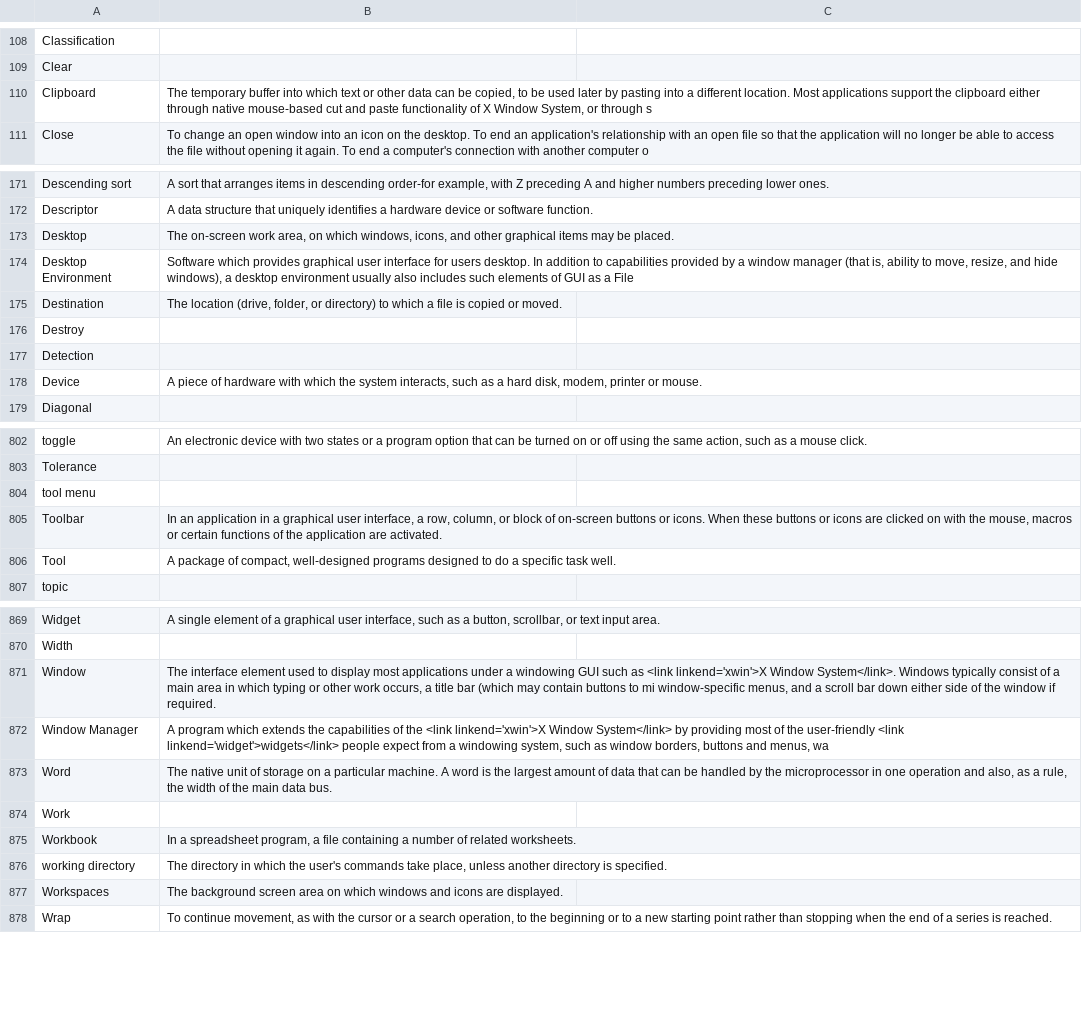
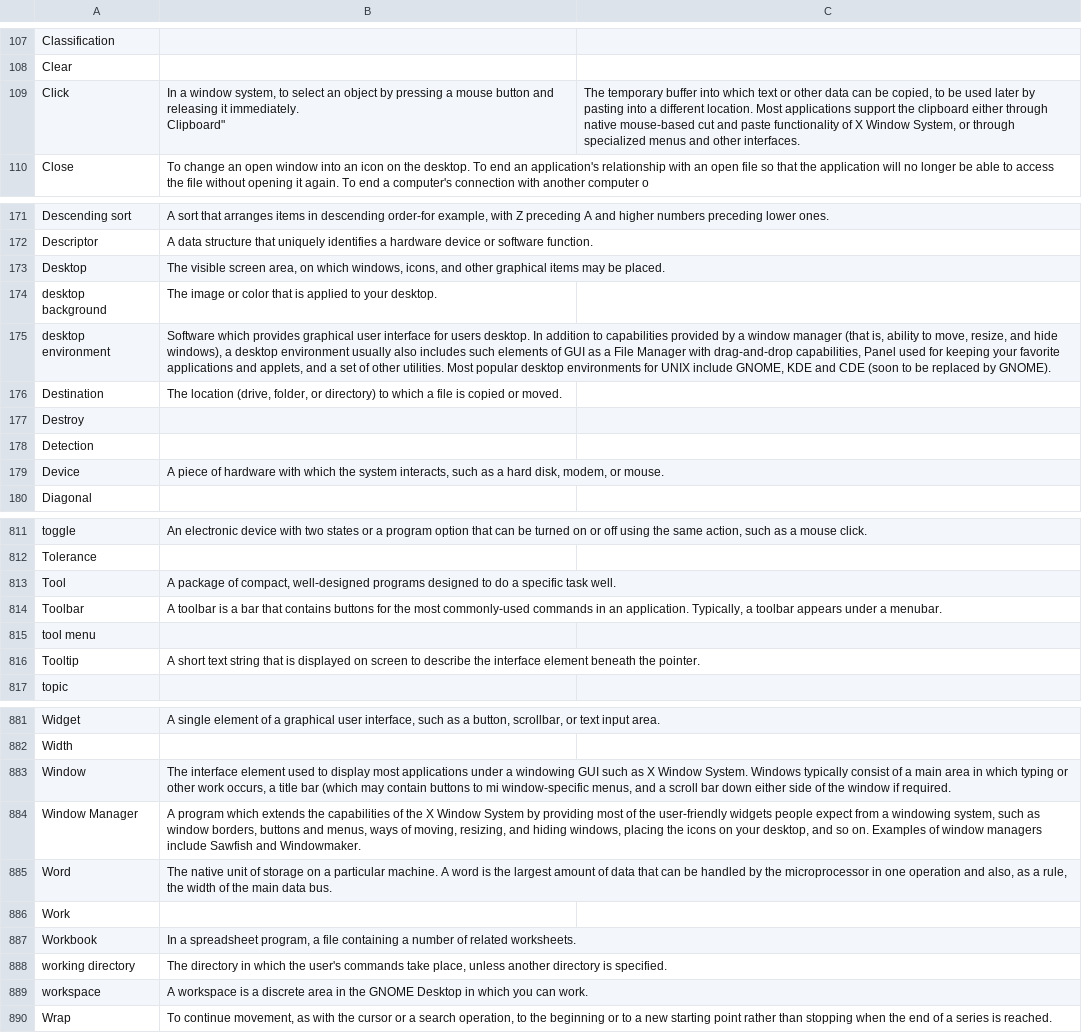
Before and after one commit to GNOME/gnome-i18n, a CSV file: glossary/GnomeGlossary.csv, drawn as a sheet; only a part is shown, gaps mark what is left out; the diff covers the shown part only.

Commit message:
Sorted in alphabetic order. Added definition for Cancel. Added Click,
2004-07-27  Laszlo Dvornik  <dvornik@gnome.hu>

	* GnomeGlossary.csv: Sorted in alphabetic order.
	* GnomeGlossary.csv: Added definition for Cancel.
	* GnomeGlossary.csv: Added Click, combo box, desktop background,
	drawer, Keyboard shortcut, menubar, menu item, pane, profile, Save As,
	statusbar, Tooltip, and X server.
	* GnomeGlossary.csv: Checkbox -> check box, cursor -> Cursor, Desktop
	Environment -> desktop environment, Mime Type -> MIME type, postscript
	-> PostScript, Screen Saver -> Screensaver, Symbolic Link -> Symbolic
	link, System Administrator -> system administrator, time stamp
	-> timestamp, Workspaces -> workspace.
	* GnomeGlossary.csv: Removed SC/XSpread.
	* GnomeGlossary.csv: Updated a lot of definitions.

```diff
--- a/glossary/GnomeGlossary.csv
+++ b/glossary/GnomeGlossary.csv
@@ -109,3 +108,4 @@
 "Clear"|
-"Clipboard"|"The temporary buffer into which text or other data can be copied, to be used later by pasting into a different location. Most applications support the clipboard either through native mouse-based cut and paste functionality of X Window System, or through s"
+"Click"|"In a window system, to select an object by pressing a mouse button and releasing it immediately.
+"Clipboard"|"The temporary buffer into which text or other data can be copied, to be used later by pasting into a different location. Most applications support the clipboard either through native mouse-based cut and paste functionality of X Window System, or through specialized menus and other interfaces."
 "Close"|"To change an open window into an icon on the desktop. To end an application's relationship with an open file so that the application will no longer be able to access the file without opening it again. To end a computer's connection with another computer o"
@@ -172,4 +173,5 @@
 "Descriptor"|"A data structure that uniquely identifies a hardware device or software function."
-"Desktop"|"The on-screen work area, on which windows, icons, and other graphical items may be placed."
-"Desktop Environment"|"Software which provides graphical user interface for users desktop. In addition to capabilities provided by a window manager (that is, ability to move, resize, and hide windows), a desktop environment usually also includes such elements of GUI as a File"
+"Desktop"|"The visible screen area, on which windows, icons, and other graphical items may be placed."
+"desktop background"|"The image or color that is applied to your desktop."
+"desktop environment"|"Software which provides graphical user interface for users desktop. In addition to capabilities provided by a window manager (that is, ability to move, resize, and hide windows), a desktop environment usually also includes such elements of GUI as a File Manager with drag-and-drop capabilities, Panel used for keeping your favorite applications and applets, and a set of other utilities. Most popular desktop environments for UNIX include GNOME, KDE and CDE (soon to be replaced by GNOME)."
 "Destination"|"The location (drive, folder, or directory) to which a file is copied or moved."
@@ -177,3 +179,3 @@
 "Detection"|
-"Device"|"A piece of hardware with which the system interacts, such as a hard disk, modem, printer or mouse."
+"Device"|"A piece of hardware with which the system interacts, such as a hard disk, modem, or mouse."
 "Diagonal"|
@@ -803,5 +813,6 @@
 "Tolerance"|
+"Tool"|"A package of compact, well-designed programs designed to do a specific task well."
+"Toolbar"|"A toolbar is a bar that contains buttons for the most commonly-used commands in an application. Typically, a toolbar appears under a menubar."
 "tool menu"|
-"Toolbar"|"In an application in a graphical user interface, a row, column, or block of on-screen buttons or icons. When these buttons or icons are clicked on with the mouse, macros or certain functions of the application are activated."
-"Tool"|"A package of compact, well-designed programs designed to do a specific task well."
+"Tooltip"|"A short text string that is displayed on screen to describe the interface element beneath the pointer."
 "topic"|
@@ -870,4 +883,4 @@
 "Width"|
-"Window"|"The interface element used to display most applications under a windowing GUI such as <link linkend='xwin'>X Window System</link>. Windows typically consist of a main area in which typing or other work occurs, a title bar (which may contain buttons to mi window-specific menus, and a scroll bar down either side of the window if required."
-"Window Manager"|"A program which extends the capabilities of the <link linkend='xwin'>X Window System</link> by providing most of the user-friendly <link linkend='widget'>widgets</link> people expect from a windowing system, such as window borders, buttons and menus, wa"
+"Window"|"The interface element used to display most applications under a windowing GUI such as X Window System. Windows typically consist of a main area in which typing or other work occurs, a title bar (which may contain buttons to mi window-specific menus, and a scroll bar down either side of the window if required."
+"Window Manager"|"A program which extends the capabilities of the X Window System by providing most of the user-friendly widgets people expect from a windowing system, such as window borders, buttons and menus, ways of moving, resizing, and hiding windows, placing the icons on your desktop, and so on. Examples of window managers include Sawfish and Windowmaker."
 "Word"|"The native unit of storage on a particular machine. A word is the largest amount of data that can be handled by the microprocessor in one operation and also, as a rule, the width of the main data bus."
@@ -876,3 +889,3 @@
 "working directory"|"The directory in which the user's commands take place, unless another directory is specified."
-"Workspaces"|"The background screen area on which windows and icons are displayed."
+"workspace"|"A workspace is a discrete area in the GNOME Desktop in which you can work."
 "Wrap"|"To continue movement, as with the cursor or a search operation, to the beginning or to a new starting point rather than stopping when the end of a series is reached."
```
Also changed, not shown: 15 added rows, 4 removed rows, 13 moved rows and 54 edited cells elsewhere in this file, 1 other file.
